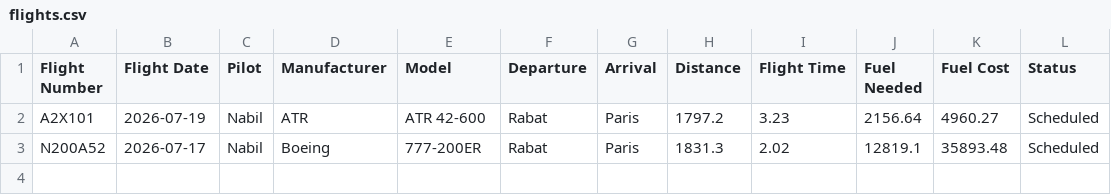
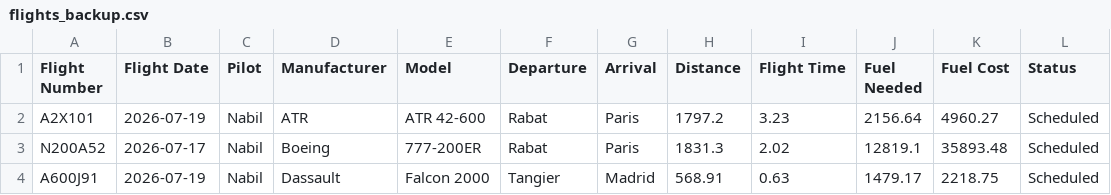
Before and after one commit to nabil-engineer/AeroFlightSuite, a CSV file: data/flights_backup.csv (was data/flights.csv), drawn as a sheet.

Commit message:
Release Version 3.0 - SQLite Flight Management System

```diff
--- a/data/flights.csv
+++ b/data/flights_backup.csv
@@ -3 +3,2 @@ A2X101,2026-07-19,Nabil,ATR,ATR 42-600,Rabat,Paris,1797.2,3.23,2156.64,4960.27,S
 N200A52,2026-07-17,Nabil,Boeing,777-200ER,Rabat,Paris,1831.3,2.02,12819.1,35893.48,Scheduled
+A600J91,2026-07-19,Nabil,Dassault,Falcon 2000,Tangier,Madrid,568.91,0.63,1479.17,2218.75,Scheduled
```
Also changed, not shown: 29 other files.
